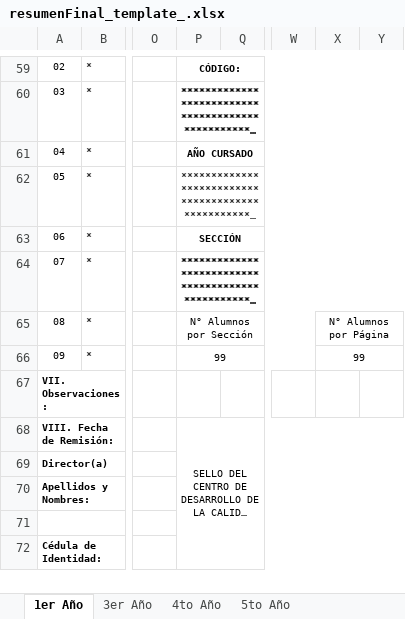
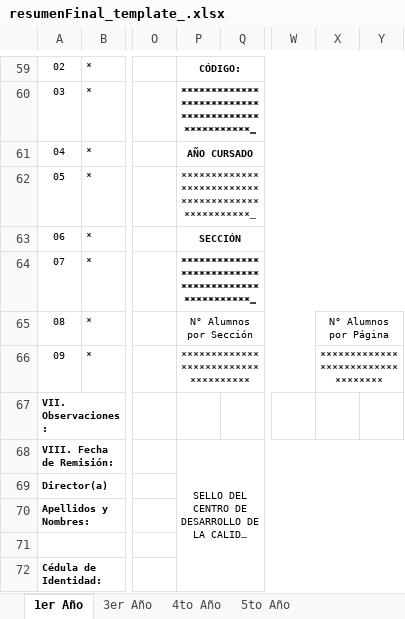
Before and after one commit to Javier-WH/BatallaP, an Excel workbook: backend/templates/resumenFinal_template_.xlsx, sheet 1er Año, drawn as a sheet; only a part is shown, gaps mark what is left out; long unchanged cells end in …; values as stored, in another font and other column widths than the file's, no borders; charts and pictures not drawn; the diff names each change by its address in the sheet, - before the commit and + after, or states it on an @@ line.

```diff
--- a/backend/templates/resumenFinal_template_.xlsx (sheet 1er Año)
+++ b/backend/templates/resumenFinal_template_.xlsx (sheet 1er Año)
-P66: 99
+P66: ************************************
-X66: 99
+X66: **********************************
```
Also changed, not shown: 1 other file.
